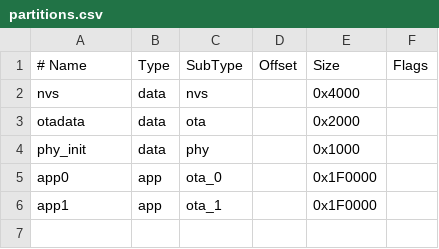
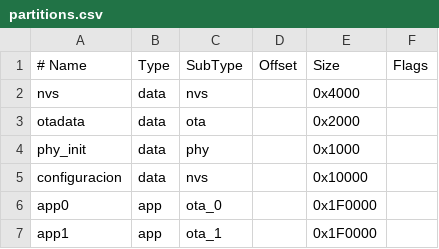
Before and after one commit to Dantespino4D/2846Robot-sumo, a CSV file: partitions.csv, drawn as a sheet; the diff names each change by its address in the sheet, - before the commit and + after, or states it on an @@ line.

```diff
--- a/partitions.csv
+++ b/partitions.csv
+row 5: configuracion | data | nvs |  | 0x10000
```
Also changed, not shown: 10 other files.
